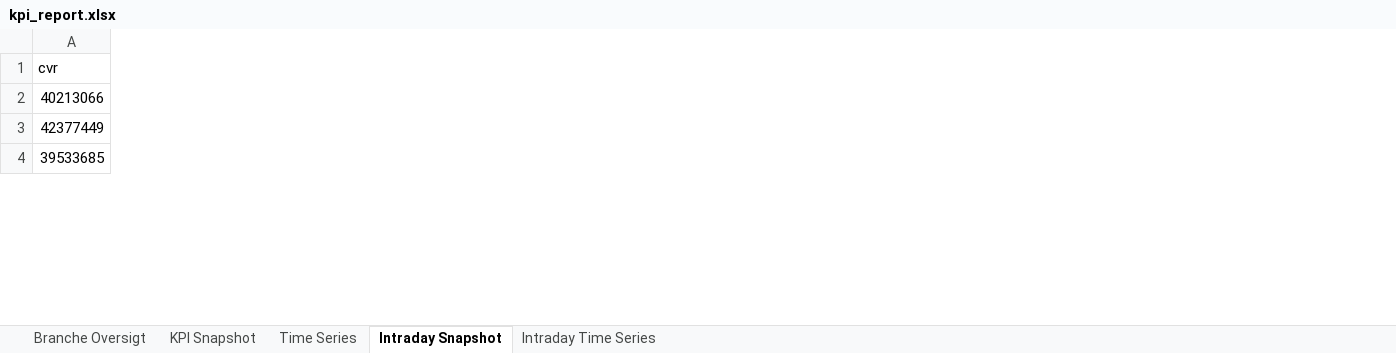
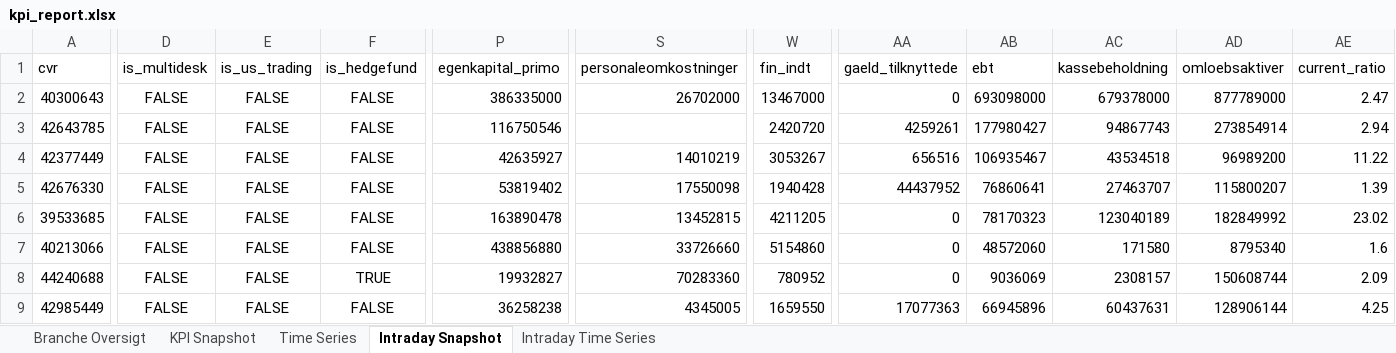
Before and after one commit to frederikgnie/tradertracker, an Excel workbook: data/kpi_report.xlsx, sheet Intraday Snapshot, drawn as a sheet; only a part is shown, gaps mark what is left out; values as stored, in another font and other column widths than the file's, no borders; removed rows and columns are numbered as before the commit, all else as after; rows hold the shown columns only; the diff covers the shown part only; the diff names each change by its address in the sheet, - before the commit and + after, or states it on an @@ line.

```diff
--- a/data/kpi_report.xlsx (sheet Intraday Snapshot)
+++ b/data/kpi_report.xlsx (sheet Intraday Snapshot)
+column D (is_multidesk), row 4: FALSE; row 6: FALSE
+column E (is_us_trading), row 4: FALSE; row 6: FALSE
+column F (is_hedgefund), row 4: FALSE; row 6: FALSE
+column P (egenkapital_primo), row 4: 42635927; row 6: 163890478
+column S (personaleomkostninger), row 4: 14010219; row 6: 13452815
+column W (fin_indt), row 4: 3053267; row 6: 4211205
+column AA (gaeld_tilknyttede), row 4: 656516; row 6: 0
+column AB (ebt), row 4: 106935467; row 6: 78170323
+column AC (kassebeholdning), row 4: 43534518; row 6: 123040189
+column AD (omloebsaktiver), row 4: 96989200; row 6: 182849992
+column AE (current_ratio), row 4: 11.22; row 6: 23.02
-row 2: 40213066
+row 2: 40300643 | FALSE | FALSE | FALSE | 386335000 | 26702000 | 13467000 | 0 | 693098000 | 679378000 | 877789000 | 2.47
+row 3: 42643785 | FALSE | FALSE | FALSE | 116750546 |  | 2420720 | 4259261 | 177980427 | 94867743 | 273854914 | 2.94
+row 5: 42676330 | FALSE | FALSE | FALSE | 53819402 | 17550098 | 1940428 | 44437952 | 76860641 | 27463707 | 115800207 | 1.39
+row 7: 40213066 | FALSE | FALSE | FALSE | 438856880 | 33726660 | 5154860 | 0 | 48572060 | 171580 | 8795340 | 1.6
+row 8: 44240688 | FALSE | FALSE | TRUE | 19932827 | 70283360 | 780952 | 0 | 9036069 | 2308157 | 150608744 | 2.09
+row 9: 42985449 | FALSE | FALSE | FALSE | 36258238 | 4345005 | 1659550 | 17077363 | 66945896 | 60437631 | 128906144 | 4.25
```
Also changed, not shown: 13 added rows, 5 removed rows, 7 added columns and 101 edited cells elsewhere in this sheet, sheet Time Series, sheet KPI Snapshot, sheet Intraday Time Series, sheet Branche Oversigt, 2 other files.
